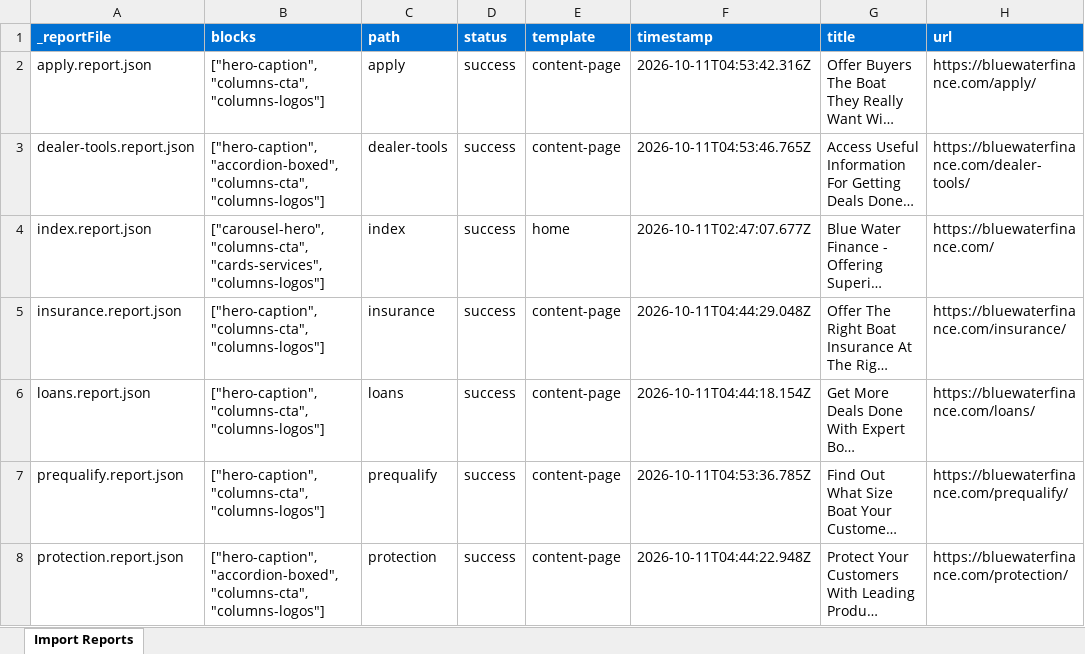
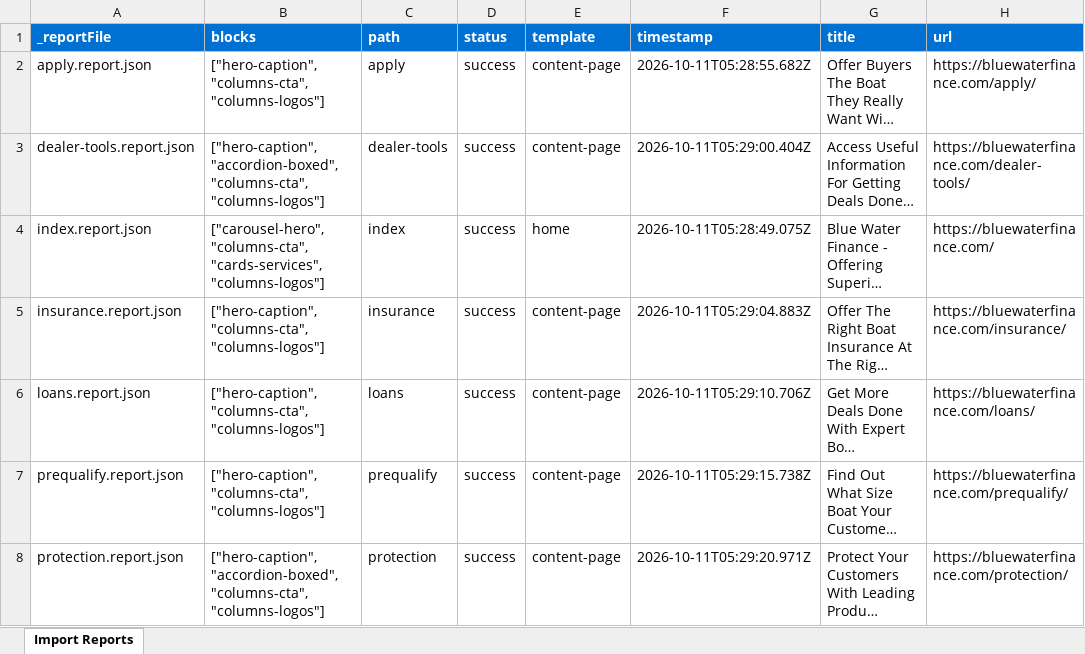
Before and after one commit to ynaka-adobe/bluewaterfinance, an Excel workbook: tools/importer/reports/import-content-page.report.xlsx, sheet Import Reports, drawn as a sheet; long unchanged cells end in …; values as stored, in another font and other column widths than the file's, no borders; the diff names each change by its address in the sheet, - before the commit and + after, or states it on an @@ line.

```diff
--- a/tools/importer/reports/import-content-page.report.xlsx (sheet Import Reports)
+++ b/tools/importer/reports/import-content-page.report.xlsx (sheet Import Reports)
-F2 (timestamp): 2026-10-11T04:53:42.316Z
+F2 (timestamp): 2026-10-11T05:28:55.682Z
-F3 (timestamp): 2026-10-11T04:53:46.765Z
+F3 (timestamp): 2026-10-11T05:29:00.404Z
-F4 (timestamp): 2026-10-11T02:47:07.677Z
+F4 (timestamp): 2026-10-11T05:28:49.075Z
-F5 (timestamp): 2026-10-11T04:44:29.048Z
+F5 (timestamp): 2026-10-11T05:29:04.883Z
-F6 (timestamp): 2026-10-11T04:44:18.154Z
+F6 (timestamp): 2026-10-11T05:29:10.706Z
-F7 (timestamp): 2026-10-11T04:53:36.785Z
+F7 (timestamp): 2026-10-11T05:29:15.738Z
-F8 (timestamp): 2026-10-11T04:44:22.948Z
+F8 (timestamp): 2026-10-11T05:29:20.971Z
```
Also changed, not shown: tools/importer/reports/import-home.report.xlsx, 10 other files.
